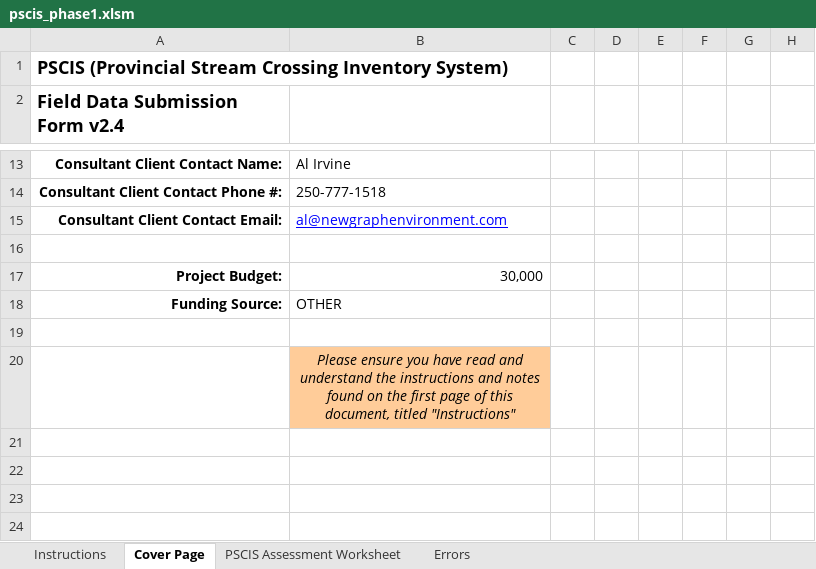
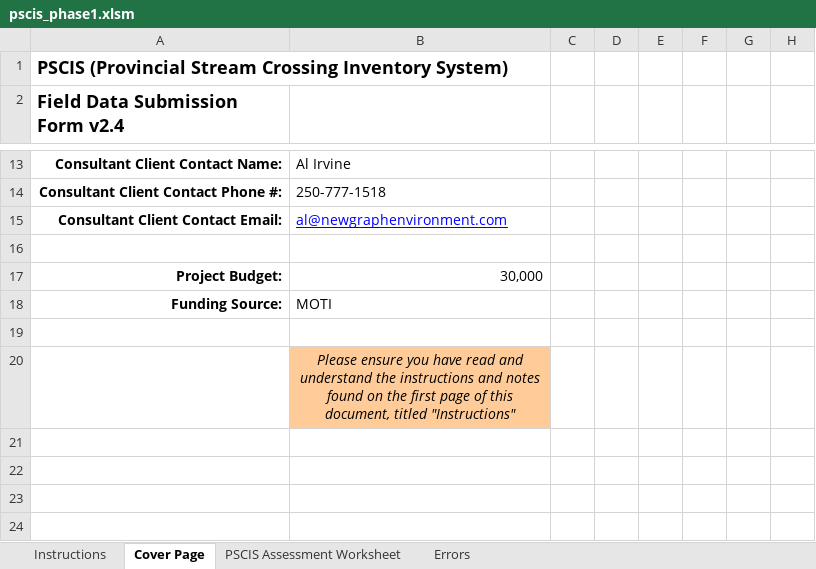
Before and after one commit to lucy-schick/fish_passage_fraser_2023_reporting, an Excel workbook: data/pscis_phase1.xlsm, sheet Cover Page, drawn as a sheet; only a part is shown, gaps mark what is left out; values as stored, in another font and other column widths than the file's, no borders; conditional formats not drawn; the diff names each change by its address in the sheet, - before the commit and + after, or states it on an @@ line.

Commit message:
accidently deleted some cells in row 59, so added data back in. Also changed funder to MOTI.

```diff
--- a/data/pscis_phase1.xlsm (sheet Cover Page)
+++ b/data/pscis_phase1.xlsm (sheet Cover Page)
-B18: OTHER
+B18: MOTI
```
Also changed, not shown: sheet PSCIS Assessment Worksheet.
